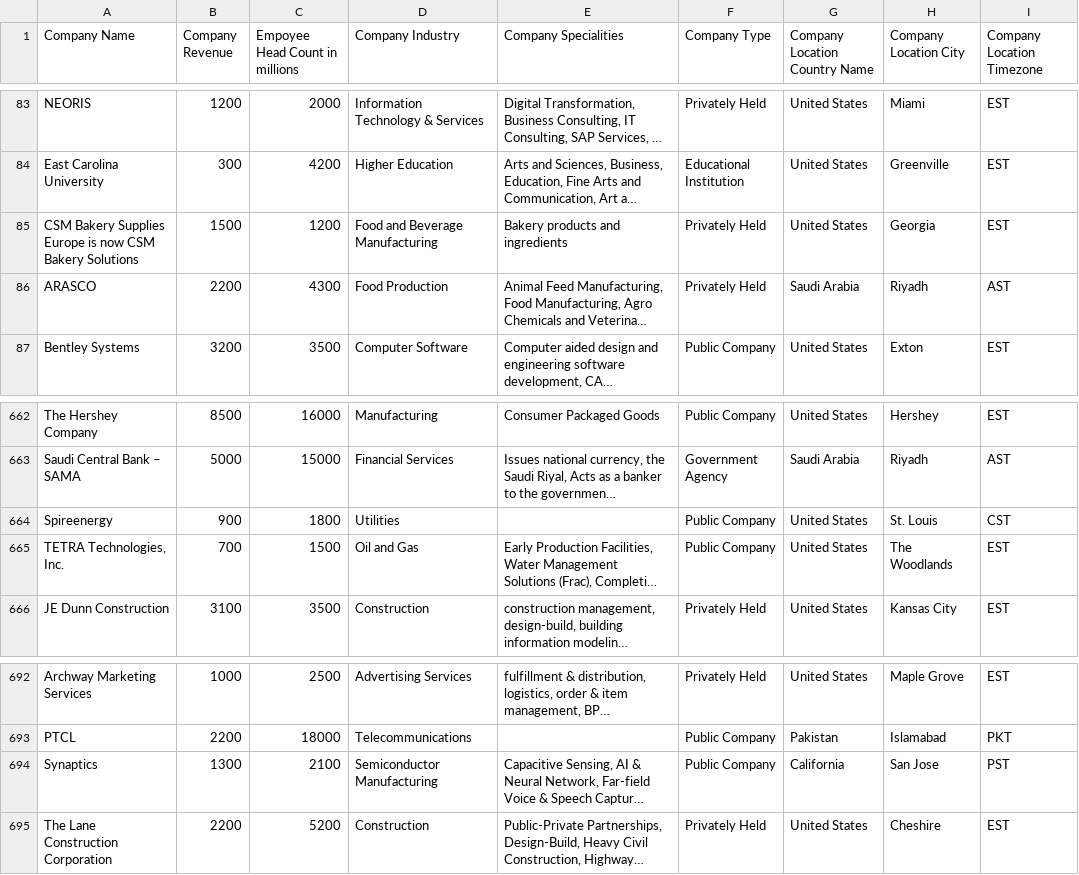
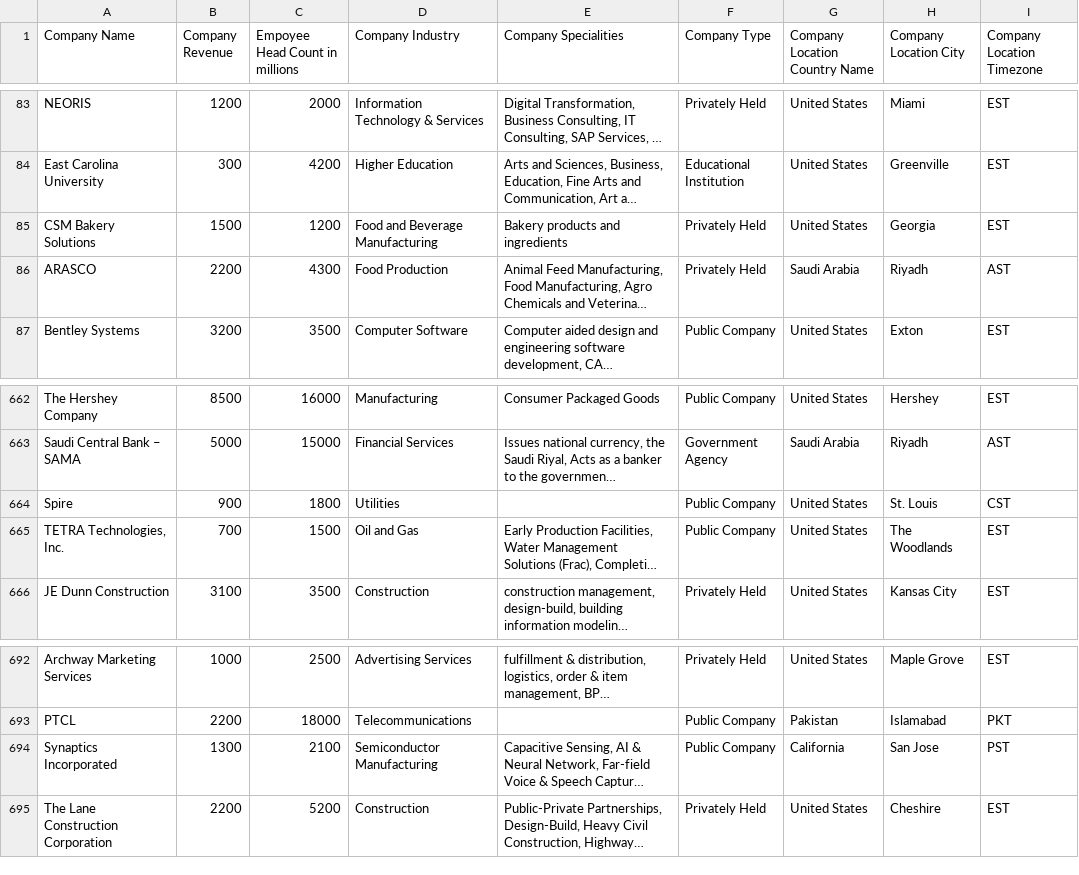
Before and after one commit to hari3mo/crud, a CSV file: files/Accounts List.csv, drawn as a sheet; only a part is shown, gaps mark what is left out; long unchanged cells end in …; the diff names each change by its address in the sheet, - before the commit and + after, or states it on an @@ line.

```diff
--- a/files/Accounts List.csv
+++ b/files/Accounts List.csv
-A85 (Company Name): CSM Bakery Supplies Europe is now CSM Bakery Solutions
+A85 (Company Name): CSM Bakery Solutions
-A664 (Company Name): Spireenergy
+A664 (Company Name): Spire
-A694 (Company Name): Synaptics
+A694 (Company Name): Synaptics Incorporated
```
Also changed, not shown: files/accounts.csv, 6 other files.
